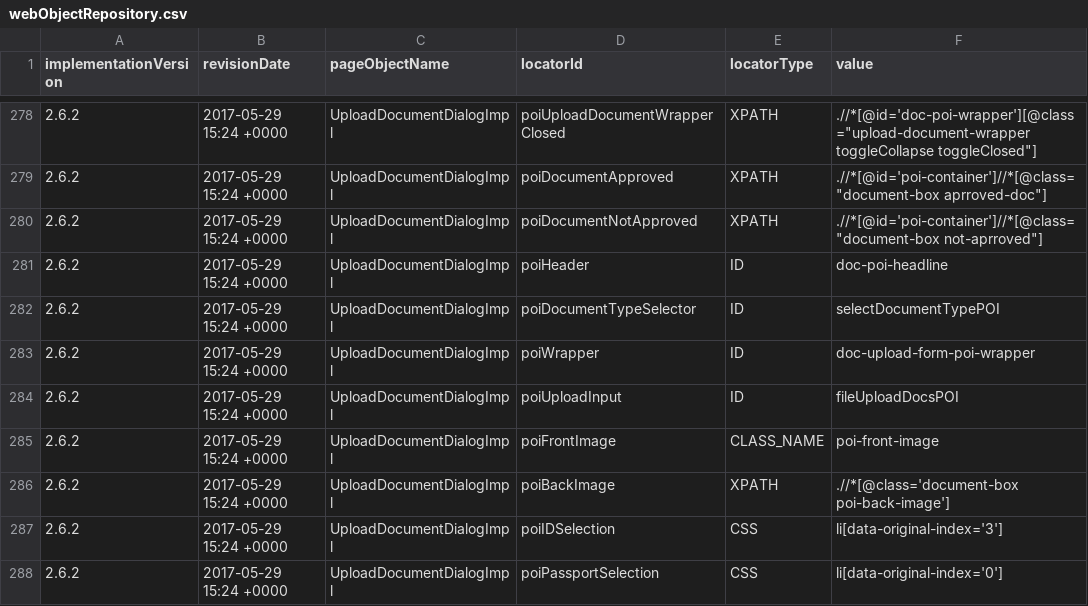
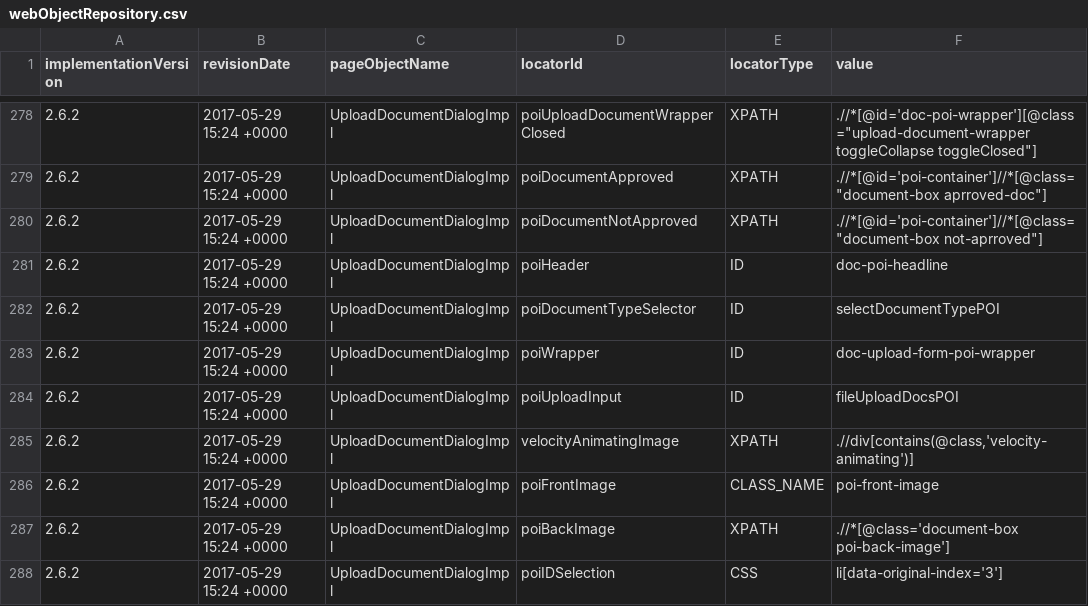
Before and after one commit to quantumua/old_atom, a CSV file: core/src/main/resources/webobjects/webObjectRepository.csv, drawn as a sheet; only a part is shown, gaps mark what is left out; the shorter side is filled out with more unchanged rows; the diff names each change by its address in the sheet, - before the commit and + after, or states it on an @@ line.

Commit message:
Documents Upload tests maintenence:
1. Removed extra ENTER Key to password wrapper in RegistrationDialogImpl.setPasswordFields() (TESTED on CHROME and FF).

2. Fixed methods:
      - UploadDocumentDialogImpl.poiUploadDriverLicense()
      - UploadDocumentDialogImpl.porUploadElectricityBill()

3. Another version of UploadDocumentDialogImpl.selectPOIDocumentType() method (TESTED on CHROME and FF).

```diff
--- a/core/src/main/resources/webobjects/webObjectRepository.csv
+++ b/core/src/main/resources/webobjects/webObjectRepository.csv
+row 285: 2.6.2 | 2017-05-29 15:24 +0000 | UploadDocumentDialogImpl | velocityAnimatingImage | XPATH | .//div[contains(@class,'velocity-animating')]
```
Also changed, not shown: 7 other files.
